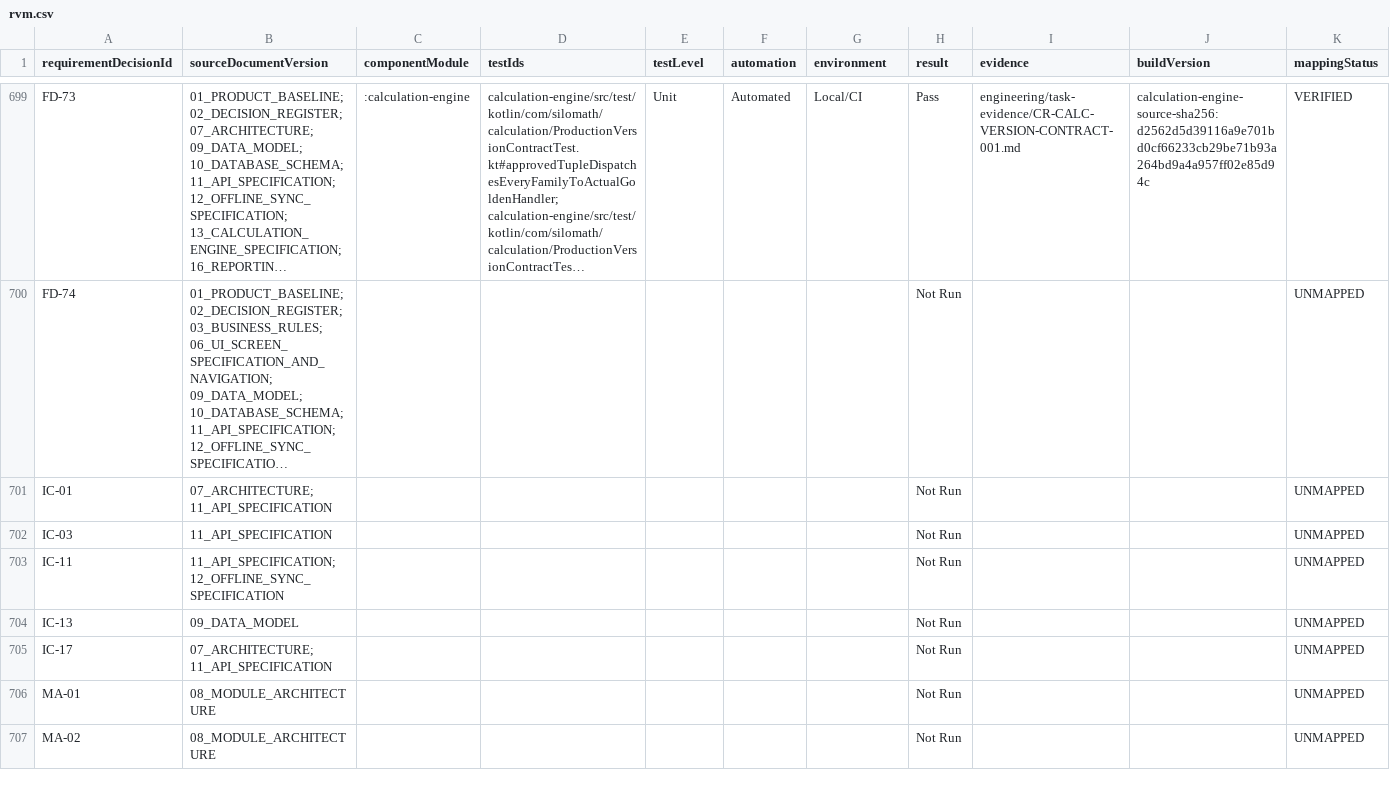
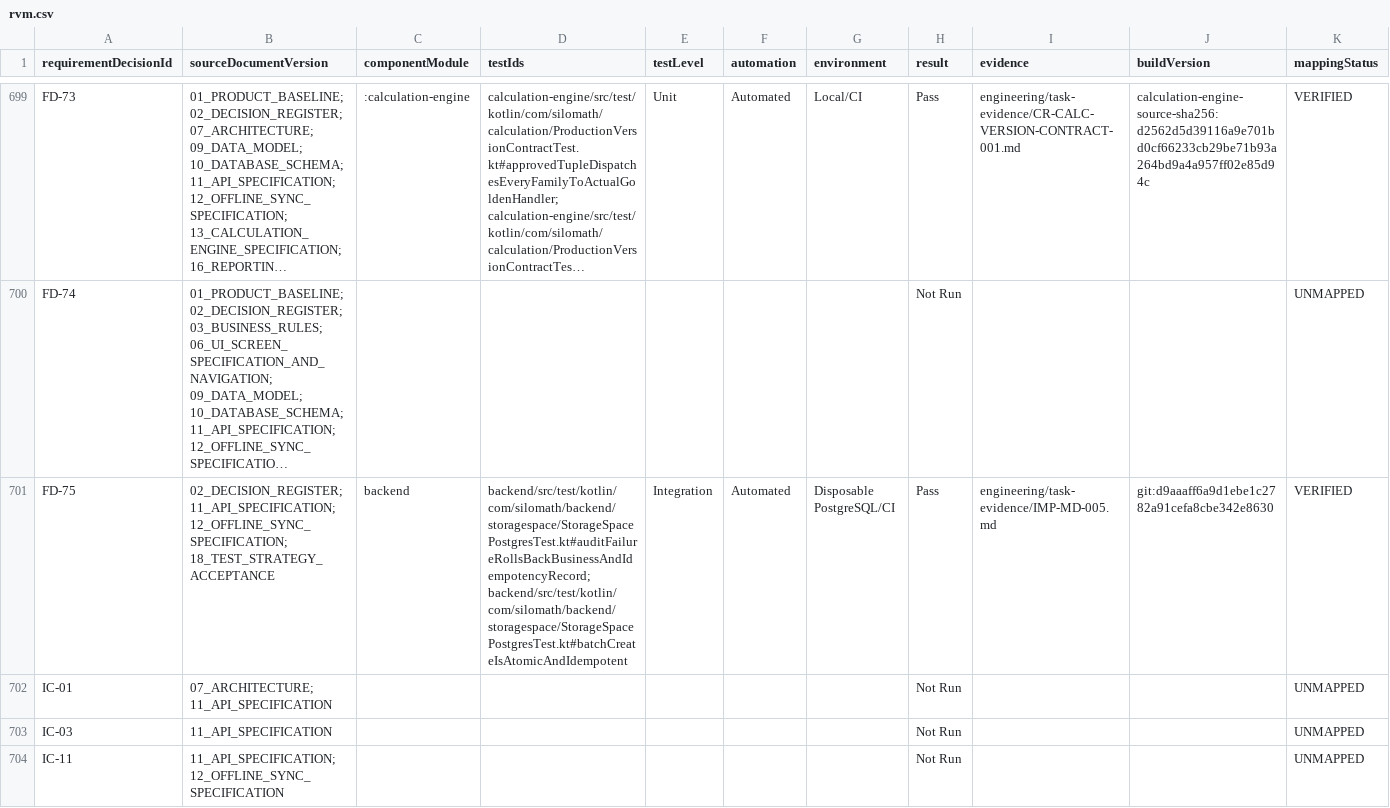
Before and after one commit to LaurMihail/SiloMath, a CSV file: engineering/rvm.csv, drawn as a sheet; only a part is shown, gaps mark what is left out; the shorter side is filled out with more unchanged rows; long unchanged cells end in …; the diff covers the shown part only; the diff names each change by its address in the sheet, - before the commit and + after, or states it on an @@ line.

Commit message:
Reconcile V6 documentation and formalize MD-005 batch atomicity

```diff
--- a/engineering/rvm.csv
+++ b/engineering/rvm.csv
+row 701: FD-75 | 02_DECISION_REGISTER; 11_API_SPECIFICATION; 12_OFFLINE_SYNC_SPECIFICATION; 18_TEST_STRATEGY_ACCEPTANCE | backend | backend/src/test/kotlin/com/silomath/backend/storagespace/StorageSpacePostgresTest.kt#auditFailureRollsBackBusinessAndIdempotencyRecord; backend/src/test/kotlin/com/silomath/backend/storagespace/StorageSpacePostgresTest.kt#batchCreateIsAtomicAndIdempotent | Integration | Automated | Disposable PostgreSQL/CI | Pass | engineering/task-evidence/IMP-MD-005.md | git:d9aaaff6a9d1ebe1c2782a91cefa8cbe342e8630 | VERIFIED
```
Also changed, not shown: 1 added row elsewhere in this file, engineering/requirement-id-registry.csv, 37 other files.
